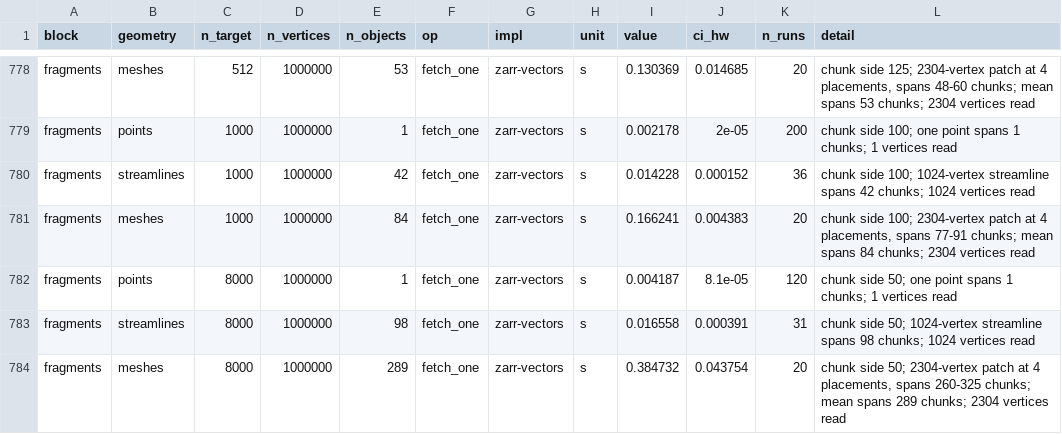
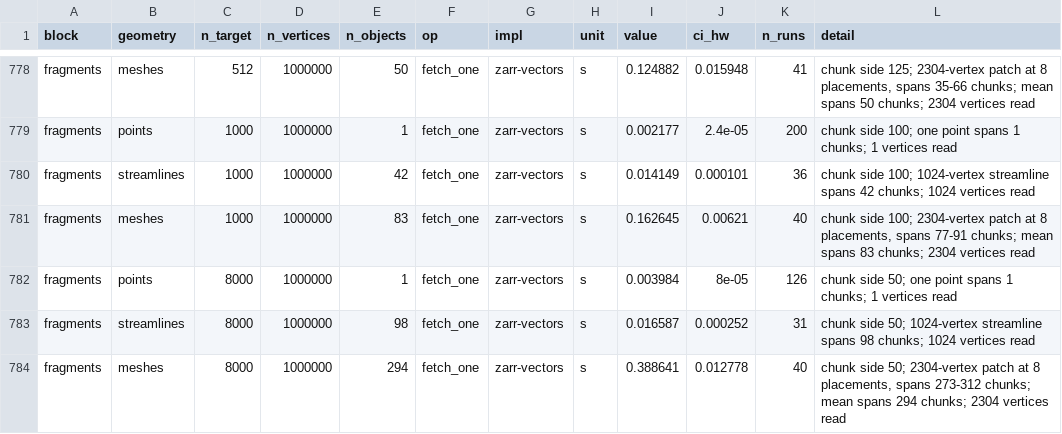
Before and after one commit to AllenInstitute/zarr-vectors-tools, a CSV file: benchmarks/paper/results/large/measurements.csv, drawn as a sheet; only a part is shown, gaps mark what is left out; the diff covers the shown part only; the diff names each change by its address in the sheet, - before the commit and + after, or states it on an @@ line.

```diff
--- a/benchmarks/paper/results/large/measurements.csv
+++ b/benchmarks/paper/results/large/measurements.csv
-E778 (n_objects): 53
+E778 (n_objects): 50
-I778 (value): 0.130369
+I778 (value): 0.124882
-J778 (ci_hw): 0.014685
+J778 (ci_hw): 0.015948
-K778 (n_runs): 20
+K778 (n_runs): 41
-L778 (detail): …patch at 4 placements, spans 48-60 chunks; mean spans 53 chunks; 2304…
+L778 (detail): …patch at 8 placements, spans 35-66 chunks; mean spans 50 chunks; 2304…
-I779 (value): 0.002178
+I779 (value): 0.002177
-J779 (ci_hw): 2e-05
+J779 (ci_hw): 2.4e-05
-I780 (value): 0.014228
+I780 (value): 0.014149
-J780 (ci_hw): 0.000152
+J780 (ci_hw): 0.000101
-E781 (n_objects): 84
+E781 (n_objects): 83
-I781 (value): 0.166241
+I781 (value): 0.162645
-J781 (ci_hw): 0.004383
+J781 (ci_hw): 0.00621
-K781 (n_runs): 20
+K781 (n_runs): 40
-L781 (detail): …patch at 4 placements, spans 77-91 chunks; mean spans 84 chunks; 2304…
+L781 (detail): …patch at 8 placements, spans 77-91 chunks; mean spans 83 chunks; 2304…
-I782 (value): 0.004187
+I782 (value): 0.003984
-J782 (ci_hw): 8.1e-05
+J782 (ci_hw): 8e-05
-K782 (n_runs): 120
+K782 (n_runs): 126
-I783 (value): 0.016558
+I783 (value): 0.016587
-J783 (ci_hw): 0.000391
+J783 (ci_hw): 0.000252
-E784 (n_objects): 289
+E784 (n_objects): 294
-I784 (value): 0.384732
+I784 (value): 0.388641
-J784 (ci_hw): 0.043754
+J784 (ci_hw): 0.012778
-K784 (n_runs): 20
+K784 (n_runs): 40
-L784 (detail): …patch at 4 placements, spans 260-325 chunks; mean spans 289 chunks; 2304…
+L784 (detail): …patch at 8 placements, spans 273-312 chunks; mean spans 294 chunks; 2304…
```
Also changed, not shown: 32 edited cells elsewhere in this file, benchmarks/paper/results/large/supplementary_table.csv, benchmarks/paper/results/measurements.csv, 47 other files.
